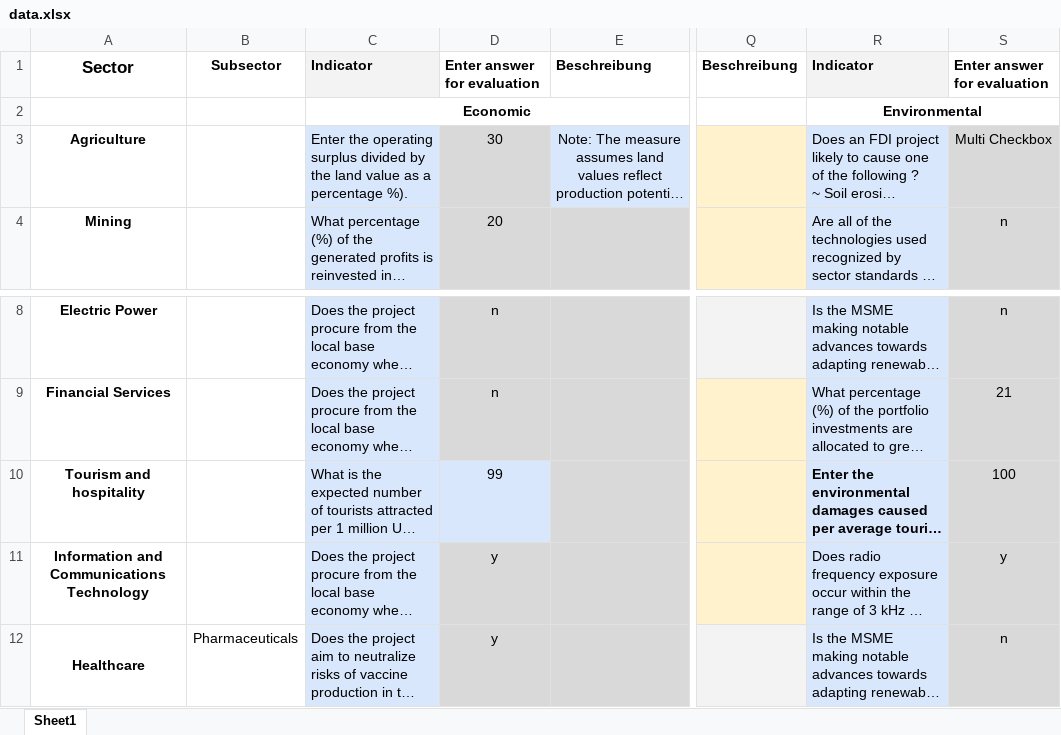
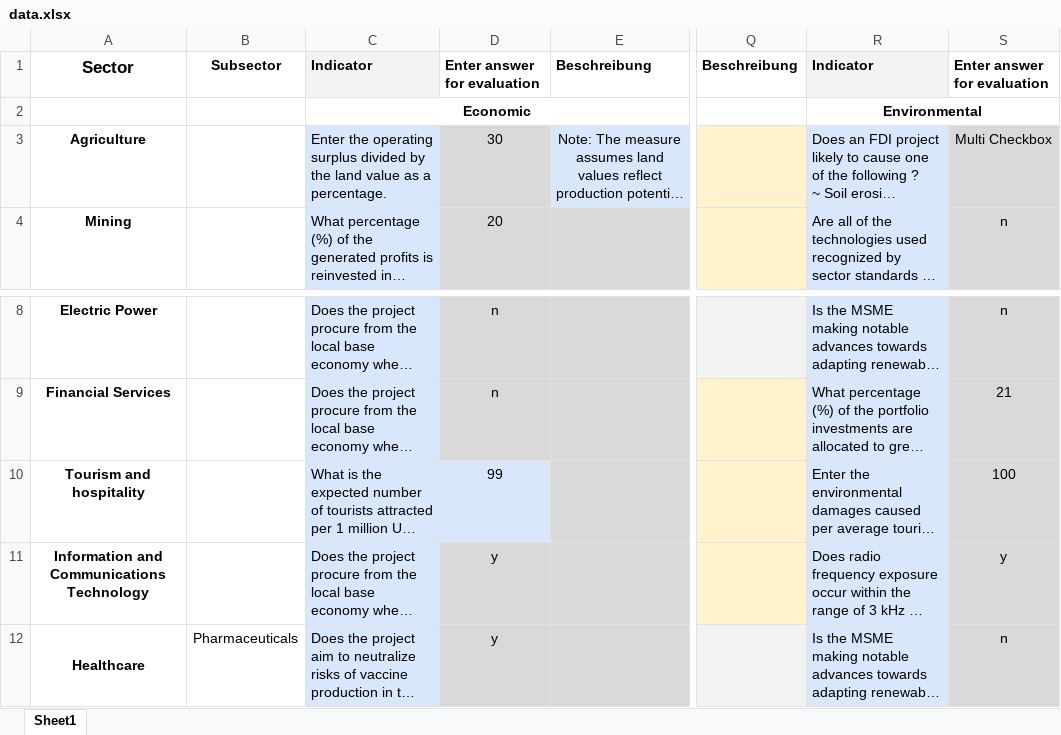
Before and after one commit to eneuberg/fdi_tool, an Excel workbook: data/data.xlsx, sheet Sheet1, drawn as a sheet; only a part is shown, gaps mark what is left out; long unchanged cells end in …; values as stored, in another font and other column widths than the file's, no borders; conditional formats not drawn; the diff names each change by its address in the sheet, - before the commit and + after, or states it on an @@ line.

Commit message:
minor excel table fix, modified ranges for new table

```diff
--- a/data/data.xlsx (sheet Sheet1)
+++ b/data/data.xlsx (sheet Sheet1)
-C3: …as a percentage %).
+C3: …as a percentage.
-R10 bold: on
+R10 bold: off
```
Also changed, not shown: 4 other files.
